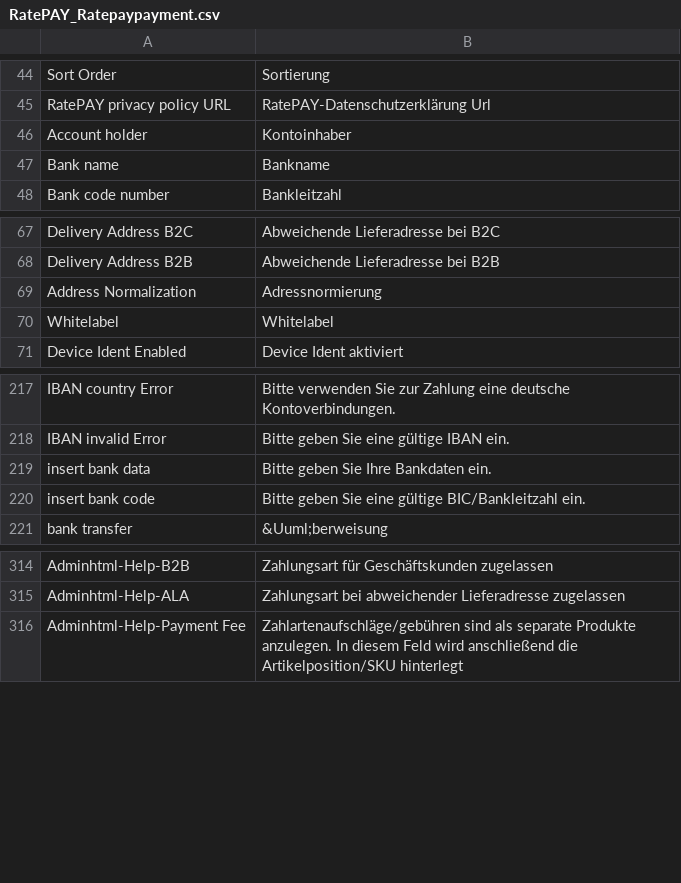
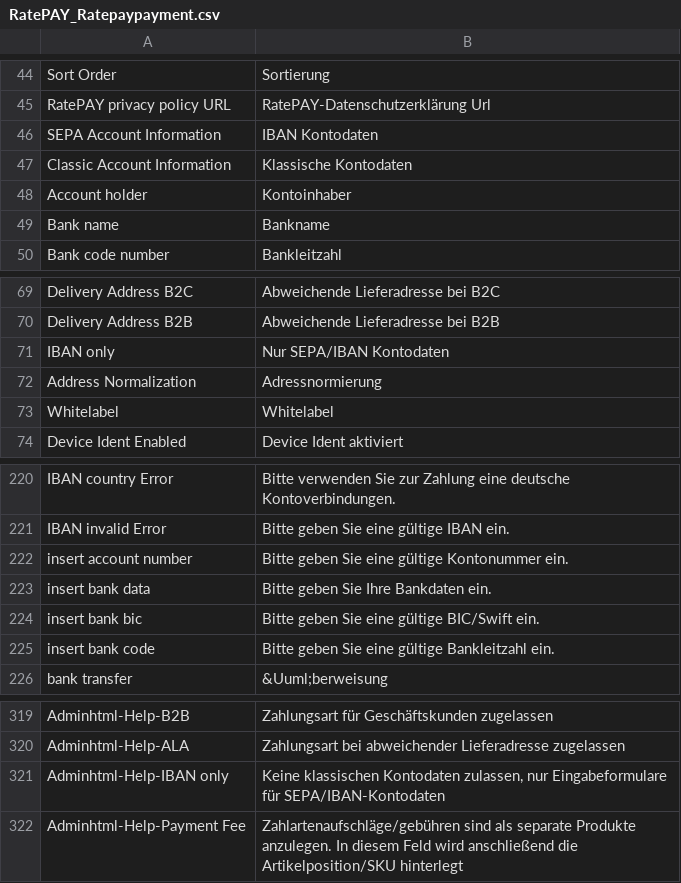
Before and after one commit to ratepay/magento1.7-module, a CSV file: app/locale/de_DE/RatePAY_Ratepaypayment.csv, drawn as a sheet; only a part is shown, gaps mark what is left out.

```diff
--- a/app/locale/de_DE/RatePAY_Ratepaypayment.csv
+++ b/app/locale/de_DE/RatePAY_Ratepaypayment.csv
@@ -45,2 +45,4 @@
 "RatePAY privacy policy URL","RatePAY-Datenschutzerklärung Url"
+"SEPA Account Information", "IBAN Kontodaten"
+"Classic Account Information", "Klassische Kontodaten"
 "Account holder","Kontoinhaber"
@@ -68,2 +70,3 @@
 "Delivery Address B2B", "Abweichende Lieferadresse bei B2B"
+"IBAN only", "Nur SEPA/IBAN Kontodaten"
 "Address Normalization", "Adressnormierung"
@@ -218,4 +221,6 @@
 "IBAN invalid Error","Bitte geben Sie eine gültige IBAN ein."
+"insert account number","Bitte geben Sie eine gültige Kontonummer ein."
 "insert bank data", "Bitte geben Sie Ihre Bankdaten ein."
-"insert bank code", "Bitte geben Sie eine gültige BIC/Bankleitzahl ein."
+"insert bank bic", "Bitte geben Sie eine gültige BIC/Swift ein."
+"insert bank code", "Bitte geben Sie eine gültige Bankleitzahl ein."
 "bank transfer", "&Uuml;berweisung"
@@ -315,2 +320,3 @@
 "Adminhtml-Help-ALA", "Zahlungsart bei abweichender Lieferadresse zugelassen"
+"Adminhtml-Help-IBAN only", "Keine klassischen Kontodaten zulassen, nur Eingabeformulare für SEPA/IBAN-Kontodaten"
 "Adminhtml-Help-Payment Fee", "Zahlartenaufschläge/gebühren sind als separate Produkte anzulegen. In diesem Feld wird anschließend die Artikelposition/SKU hinterlegt"
```
Also changed, not shown: app/locale/en_US/RatePAY_Ratepaypayment.csv, 8 other files.
